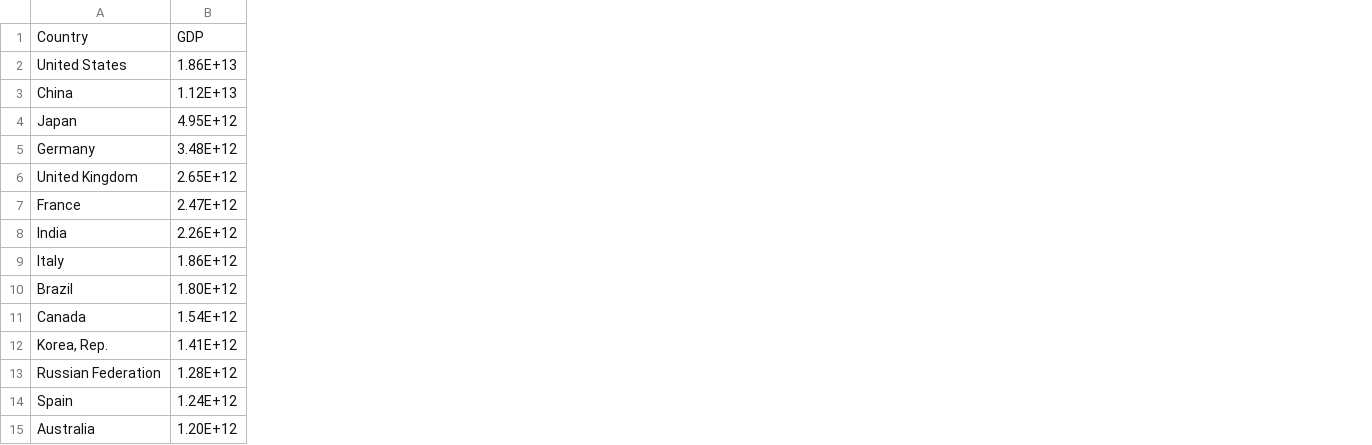
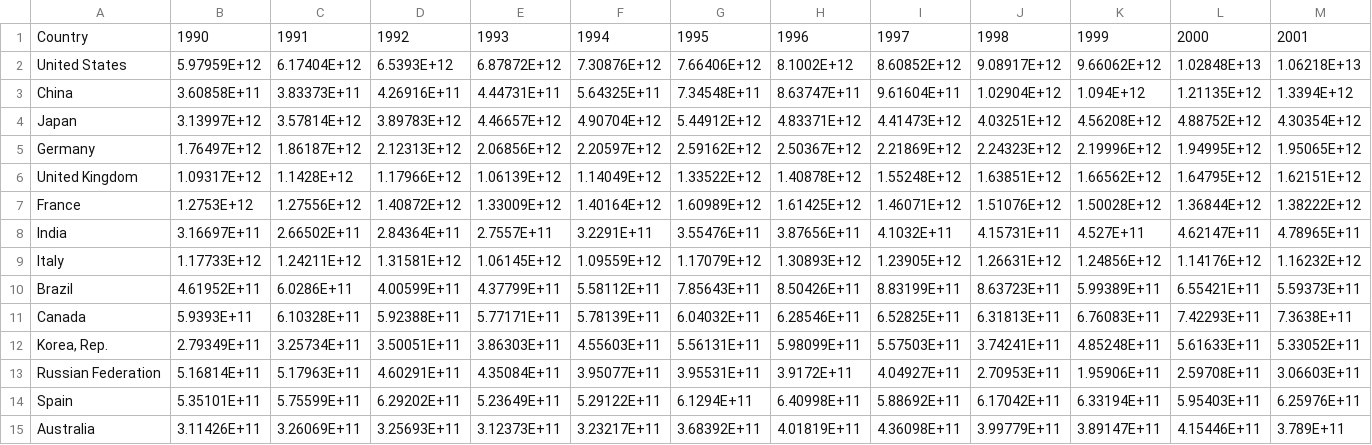
Before and after one commit to vanessaaleung/rawdata, a CSV file: data.csv, drawn as a sheet; only a part is shown; removed rows and columns are numbered as before the commit, all else as after; the diff covers the shown part only; the diff names each change by its address in the sheet, - before the commit and + after, or states it on an @@ line.

Commit message:
Add files via upload

```diff
--- a/data.csv
+++ b/data.csv
-column B, rows 1-15: GDP | 1.86E+13 | 1.12E+13 | 4.95E+12 | 3.48E+12 | 2.65E+12 | 2.47E+12 | 2.26E+12 | 1.86E+12 | 1.80E+12 | 1.54E+12 | 1.41E+12 | 1.28E+12 | 1.24E+12 | 1.20E+12
+column B, rows 1-15: 1990 | 5.97959E+12 | 3.60858E+11 | 3.13997E+12 | 1.76497E+12 | 1.09317E+12 | 1.2753E+12 | 3.16697E+11 | 1.17733E+12 | 4.61952E+11 | 5.9393E+11 | 2.79349E+11 | 5.16814E+11 | 5.35101E+11 | 3.11426E+11
+column C, rows 1-15: 1991 | 6.17404E+12 | 3.83373E+11 | 3.57814E+12 | 1.86187E+12 | 1.1428E+12 | 1.27556E+12 | 2.66502E+11 | 1.24211E+12 | 6.0286E+11 | 6.10328E+11 | 3.25734E+11 | 5.17963E+11 | 5.75599E+11 | 3.26069E+11
+column D, rows 1-15: 1992 | 6.5393E+12 | 4.26916E+11 | 3.89783E+12 | 2.12313E+12 | 1.17966E+12 | 1.40872E+12 | 2.84364E+11 | 1.31581E+12 | 4.00599E+11 | 5.92388E+11 | 3.50051E+11 | 4.60291E+11 | 6.29202E+11 | 3.25693E+11
+column E, rows 1-15: 1993 | 6.87872E+12 | 4.44731E+11 | 4.46657E+12 | 2.06856E+12 | 1.06139E+12 | 1.33009E+12 | 2.7557E+11 | 1.06145E+12 | 4.37799E+11 | 5.77171E+11 | 3.86303E+11 | 4.35084E+11 | 5.23649E+11 | 3.12373E+11
+column F, rows 1-15: 1994 | 7.30876E+12 | 5.64325E+11 | 4.90704E+12 | 2.20597E+12 | 1.14049E+12 | 1.40164E+12 | 3.2291E+11 | 1.09559E+12 | 5.58112E+11 | 5.78139E+11 | 4.55603E+11 | 3.95077E+11 | 5.29122E+11 | 3.23217E+11
+column G, rows 1-15: 1995 | 7.66406E+12 | 7.34548E+11 | 5.44912E+12 | 2.59162E+12 | 1.33522E+12 | 1.60989E+12 | 3.55476E+11 | 1.17079E+12 | 7.85643E+11 | 6.04032E+11 | 5.56131E+11 | 3.95531E+11 | 6.1294E+11 | 3.68392E+11
+column H, rows 1-15: 1996 | 8.1002E+12 | 8.63747E+11 | 4.83371E+12 | 2.50367E+12 | 1.40878E+12 | 1.61425E+12 | 3.87656E+11 | 1.30893E+12 | 8.50426E+11 | 6.28546E+11 | 5.98099E+11 | 3.9172E+11 | 6.40998E+11 | 4.01819E+11
+column I, rows 1-15: 1997 | 8.60852E+12 | 9.61604E+11 | 4.41473E+12 | 2.21869E+12 | 1.55248E+12 | 1.46071E+12 | 4.1032E+11 | 1.23905E+12 | 8.83199E+11 | 6.52825E+11 | 5.57503E+11 | 4.04927E+11 | 5.88692E+11 | 4.36098E+11
+column J, rows 1-15: 1998 | 9.08917E+12 | 1.02904E+12 | 4.03251E+12 | 2.24323E+12 | 1.63851E+12 | 1.51076E+12 | 4.15731E+11 | 1.26631E+12 | 8.63723E+11 | 6.31813E+11 | 3.74241E+11 | 2.70953E+11 | 6.17042E+11 | 3.99779E+11
+column K, rows 1-15: 1999 | 9.66062E+12 | 1.094E+12 | 4.56208E+12 | 2.19996E+12 | 1.66562E+12 | 1.50028E+12 | 4.527E+11 | 1.24856E+12 | 5.99389E+11 | 6.76083E+11 | 4.85248E+11 | 1.95906E+11 | 6.33194E+11 | 3.89147E+11
+column L, rows 1-15: 2000 | 1.02848E+13 | 1.21135E+12 | 4.88752E+12 | 1.94995E+12 | 1.64795E+12 | 1.36844E+12 | 4.62147E+11 | 1.14176E+12 | 6.55421E+11 | 7.42293E+11 | 5.61633E+11 | 2.59708E+11 | 5.95403E+11 | 4.15446E+11
+column M, rows 1-15: 2001 | 1.06218E+13 | 1.3394E+12 | 4.30354E+12 | 1.95065E+12 | 1.62151E+12 | 1.38222E+12 | 4.78965E+11 | 1.16232E+12 | 5.59373E+11 | 7.3638E+11 | 5.33052E+11 | 3.06603E+11 | 6.25976E+11 | 3.789E+11
```
Also changed, not shown: 15 added columns elsewhere in this file.
